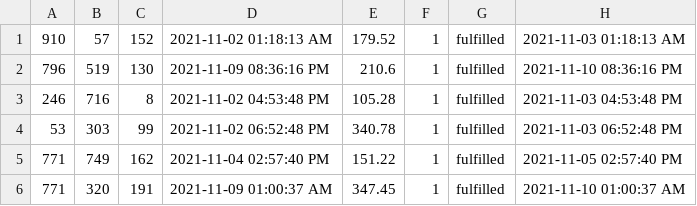
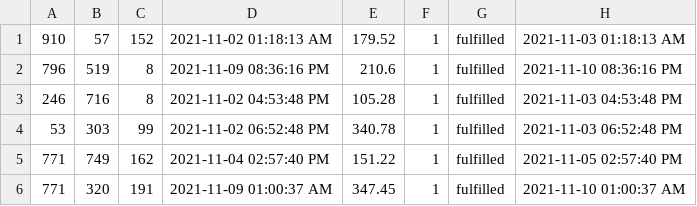
Before and after one commit to juliaziaee/miniAmazonProject, a CSV file: db/data/PurchasesGenerated.csv, drawn as a sheet; only a part is shown.

```diff
--- a/db/data/PurchasesGenerated.csv
+++ b/db/data/PurchasesGenerated.csv
@@ -1,3 +1,3 @@
 910,57,152,2021-11-02 01:18:13 AM,179.52,1,fulfilled,2021-11-03 01:18:13 AM
-796,519,130,2021-11-09 08:36:16 PM,210.6,1,fulfilled,2021-11-10 08:36:16 PM
+796,519,8,2021-11-09 08:36:16 PM,210.6,1,fulfilled,2021-11-10 08:36:16 PM
 246,716,8,2021-11-02 04:53:48 PM,105.28,1,fulfilled,2021-11-03 04:53:48 PM
```
Also changed, not shown: 3 other files.
